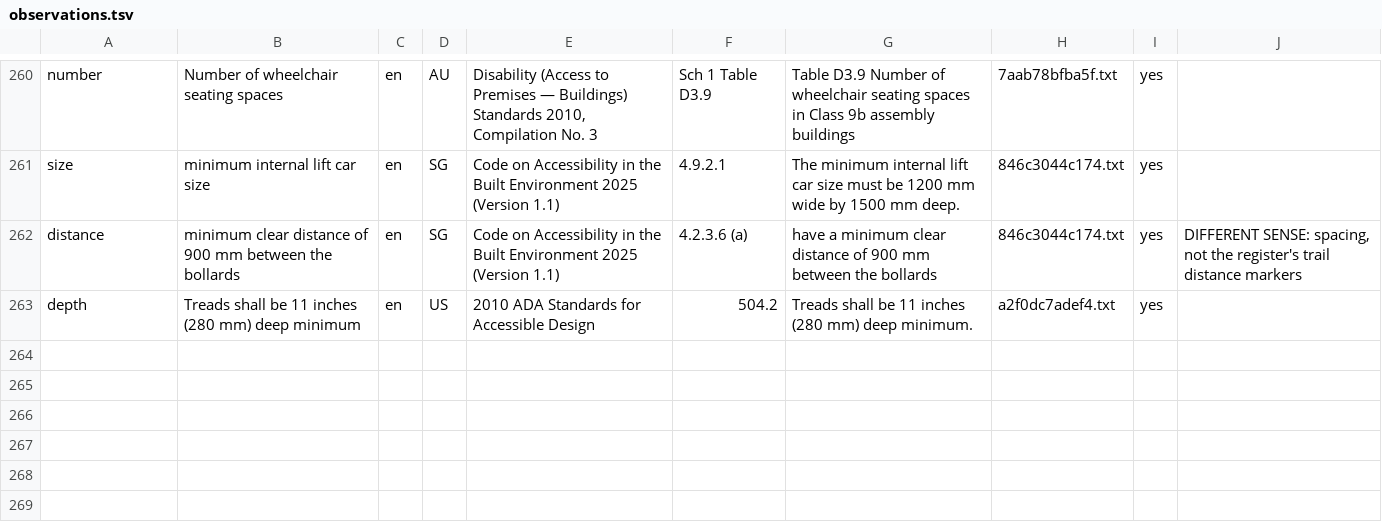
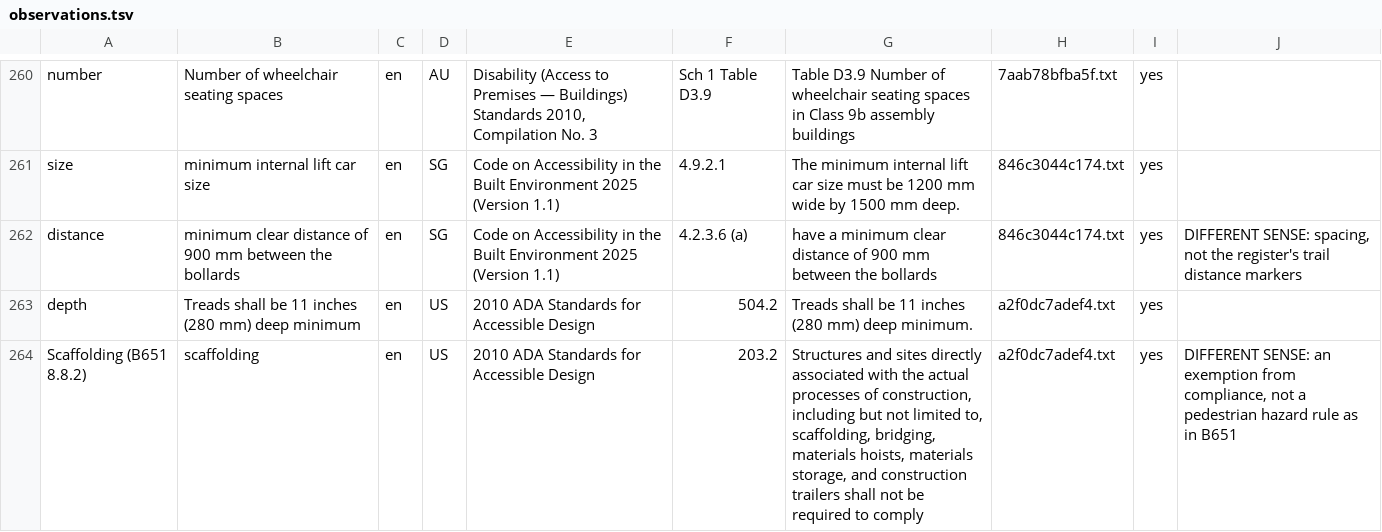
Before and after one commit to jordanelias/guidebook, a TSV file: scratchpad/session_2026-11-06-base-vocabulary-review/terminology-pass/EN-VARIANTS/observations.tsv, drawn as a sheet; only a part is shown, gaps mark what is left out; the diff names each change by its address in the sheet, - before the commit and + after, or states it on an @@ line.

```diff
--- a/scratchpad/session_2026-11-06-base-vocabulary-review/terminology-pass/EN-VARIANTS/observations.tsv
+++ b/scratchpad/session_2026-11-06-base-vocabulary-review/terminology-pass/EN-VARIANTS/observations.tsv
+row 264: Scaffolding (B651 8.8.2) | scaffolding | en | US | 2010 ADA Standards for Accessible Design | 203.2 | Structures and sites directly associated with the actual processes of construction, including but not limited to, scaffolding, bridging, materials hoists, materials storage, and construction trailers shall not be required to comply | a2f0dc7adef4.txt | yes | DIFFERENT SENSE: an exemption from compliance, not a pedestrian hazard rule as in B651
```
Also changed, not shown: scratchpad/session_2026-11-06-base-vocabulary-review/terminology-pass/EN-VARIANTS/coverage.tsv, 9 other files.
